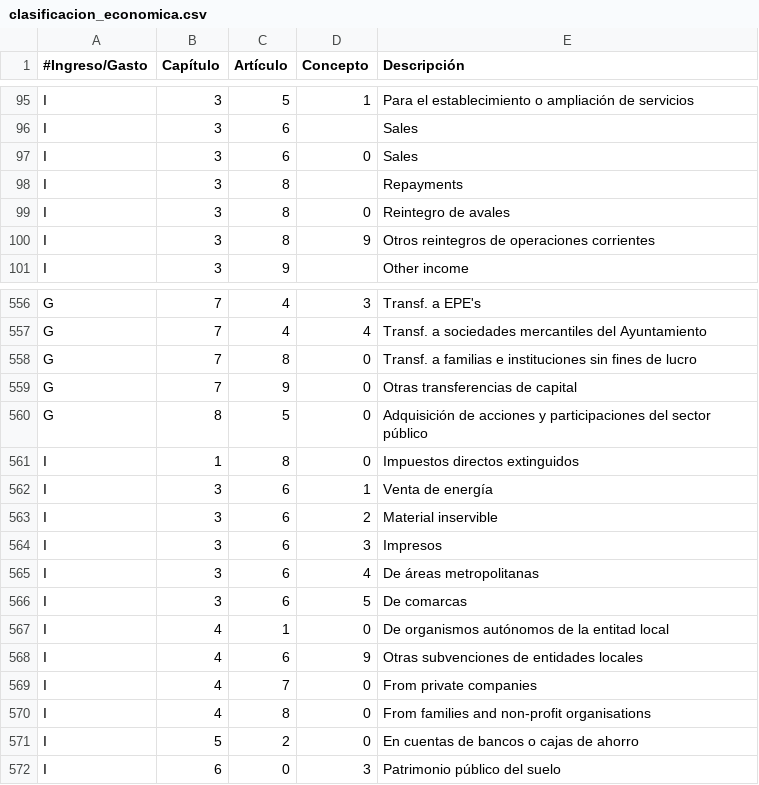
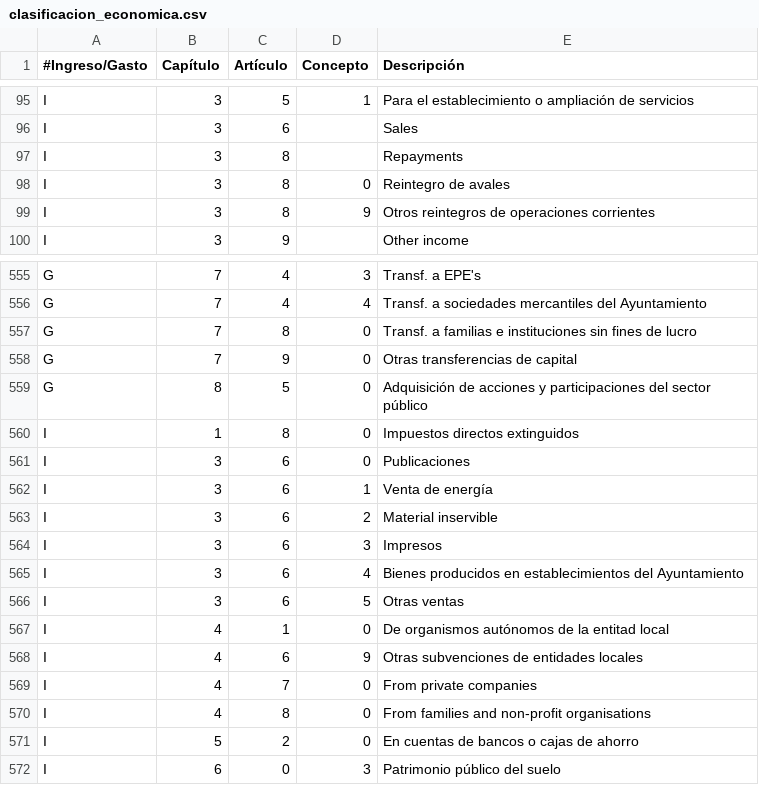
Before and after one commit to civio/presupuesto-barcelona, a CSV file: data/en/clasificacion_economica.csv, drawn as a sheet; only a part is shown, gaps mark what is left out.

Commit message:
Fix economic description for 36 (Sales) article civio/presupuesto-management#870

```diff
--- a/data/en/clasificacion_economica.csv
+++ b/data/en/clasificacion_economica.csv
@@ -96,3 +96,2 @@ I,3,5,1,Para el establecimiento o ampliación de servicios
 I,3,6,,Sales
-I,3,6,0,Sales
 I,3,8,,Repayments
@@ -561,2 +560,3 @@ G,8,5,0,Adquisición de acciones y participaciones del sector público
 I,1,8,0,Impuestos directos extinguidos
+I,3,6,0,Publicaciones
 I,3,6,1,Venta de energía
@@ -564,4 +564,4 @@ I,3,6,2,Material inservible
 I,3,6,3,Impresos
-I,3,6,4,De áreas metropolitanas
-I,3,6,5,De comarcas
+I,3,6,4,Bienes producidos en establecimientos del Ayuntamiento
+I,3,6,5,Otras ventas
 I,4,1,0,De organismos autónomos de la entitad local
```
Also changed, not shown: data/ca/clasificacion_economica.csv, data/es/clasificacion_economica.csv.
